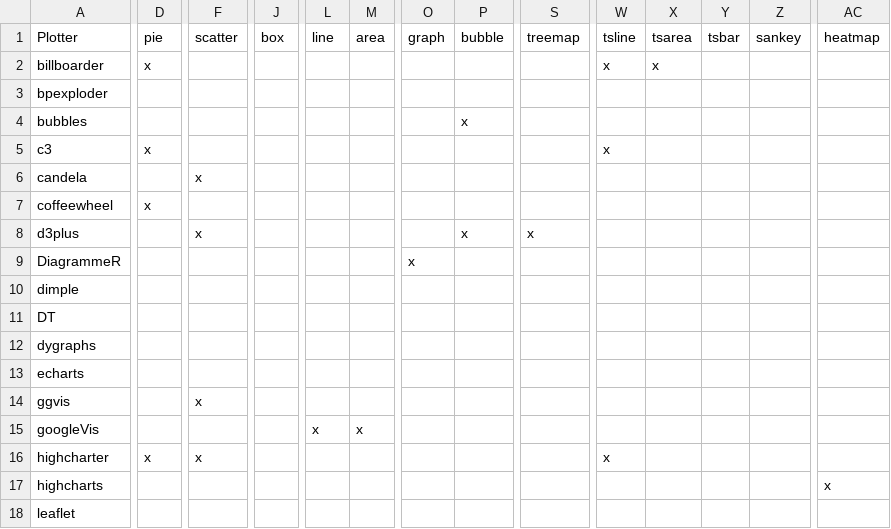
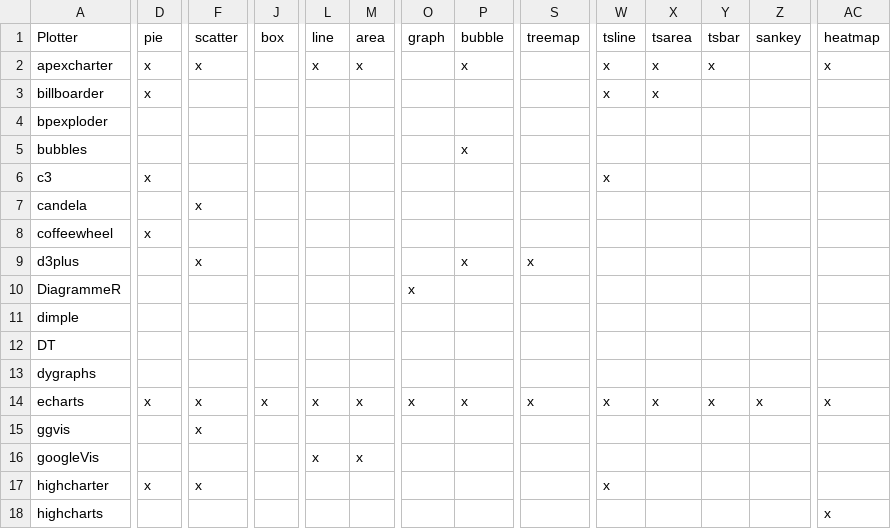
Before and after one commit to genpack/rvis, a CSV file: data/plotters.csv, drawn as a sheet; only a part is shown, gaps mark what is left out; the shorter side is filled out with more unchanged rows; addresses are those after the commit; rows hold the shown columns only; the diff names each change by its address in the sheet, - before the commit and + after, or states it on an @@ line.

```diff
--- a/data/plotters.csv
+++ b/data/plotters.csv
+row 2: apexcharter | x | x |  | x | x |  | x |  | x | x | x |  | x
-D14: (empty)
+D14: x
-F14: (empty)
+F14: x
-J14: (empty)
+J14: x
-L14: (empty)
+L14: x
-M14: (empty)
+M14: x
-O14: (empty)
+O14: x
-P14: (empty)
+P14: x
-S14: (empty)
+S14: x
-W14: (empty)
+W14: x
-X14: (empty)
+X14: x
-Y14: (empty)
+Y14: x
-Z14: (empty)
+Z14: x
-AC14: (empty)
+AC14: x
```
Also changed, not shown: data/properties.csv, 15 other files.
